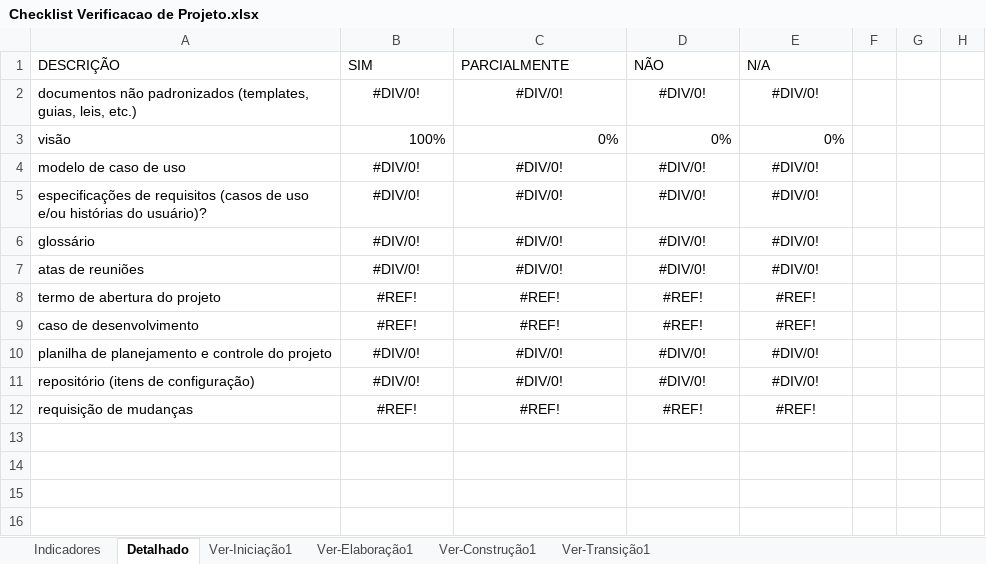
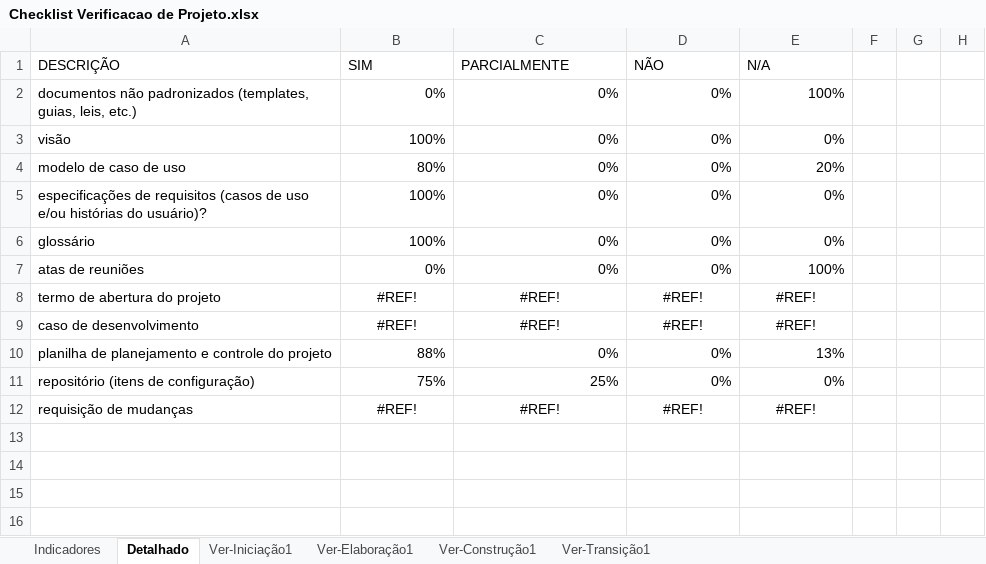
Before and after one commit to guualonso/chamado-pro, an Excel workbook: CHP/6.Gerenciamento de Projeto/Checklist Verificacao de Projeto.xlsx, sheet Detalhado, drawn as a sheet; only a part is shown; values as stored, in another font and other column widths than the file's, no borders; charts and pictures not drawn; the diff names each change by its address in the sheet, - before the commit and + after, or states it on an @@ line.

```diff
--- a/CHP/6.Gerenciamento de Projeto/Checklist Verificacao de Projeto.xlsx (sheet Detalhado)
+++ b/CHP/6.Gerenciamento de Projeto/Checklist Verificacao de Projeto.xlsx (sheet Detalhado)
-B2: #DIV/0!
+B2: 0%
-B2:E2 alignment: center
+B2:E2 alignment: right
-C2: #DIV/0!
+C2: 0%
-D2: #DIV/0!
+D2: 0%
-E2: #DIV/0!
+E2: 100%
-B4: #DIV/0!
+B4: 80%
-B4:E7 alignment: center
+B4:E7 alignment: right
-C4:C7: #DIV/0!
+C4:C7: 0%
-D4:D7: #DIV/0!
+D4:D7: 0%
-E4: #DIV/0!
+E4: 20%
-B5:B6: #DIV/0!
+B5:B6: 100%
-E5:E6: #DIV/0!
+E5:E6: 0%
-B7: #DIV/0!
+B7: 0%
-E7: #DIV/0!
+E7: 100%
-B10: #DIV/0!
+B10: 88%
-B10:E11 alignment: center
+B10:E11 alignment: right
-C10: #DIV/0!
+C10: 0%
-D10:D11: #DIV/0!
+D10:D11: 0%
-E10: #DIV/0!
+E10: 13%
-B11: #DIV/0!
+B11: 75%
-C11: #DIV/0!
+C11: 25%
-E11: #DIV/0!
+E11: 0%
```
Also changed, not shown: sheet Ver-Iniciação1, sheet Indicadores, hidden cells, charts or pictures, CHP/6.Gerenciamento de Projeto/Planejamento e Controle do Projeto.xlsx, 3 other files.
